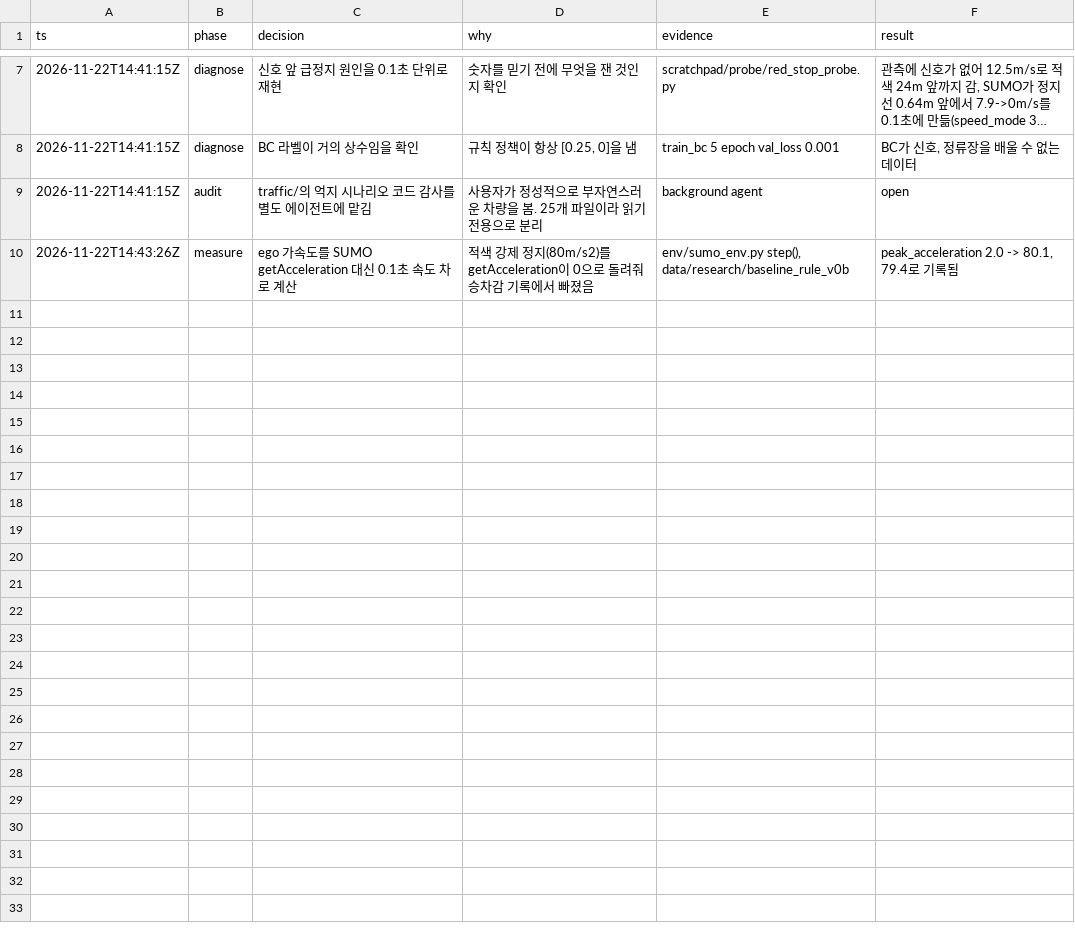
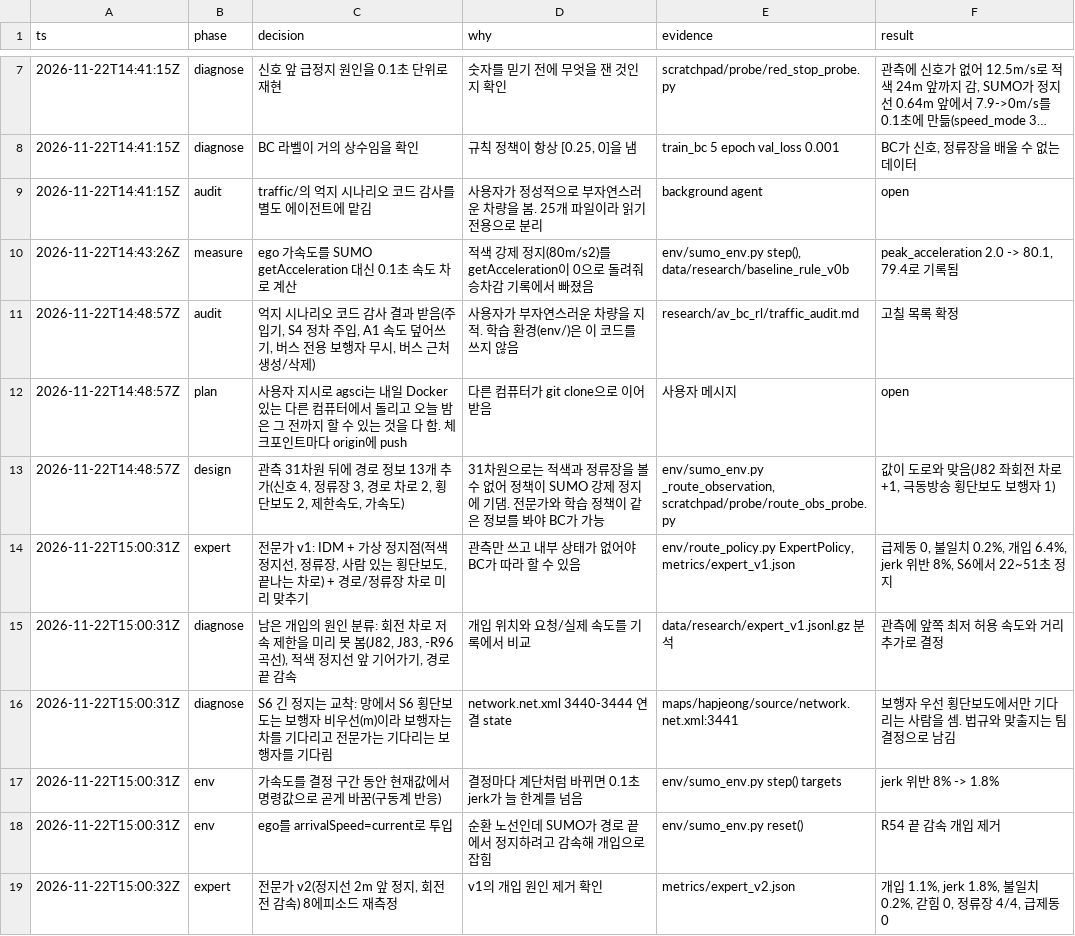
Before and after one commit to kiyong-jung/Artificial-Intelligence-and-Control-for-Autonomous-Driving, a TSV file: research/av_bc_rl/decisions.tsv, drawn as a sheet; only a part is shown, gaps mark what is left out; long unchanged cells end in …; the diff covers the shown part only; the diff names each change by its address in the sheet, - before the commit and + after, or states it on an @@ line.

Commit message:
docs(research): 억지 교통 코드 감사, 평가기, 전문가 반복 측정값 추가
research/av_bc_rl/
- traffic_audit.md: traffic/의 버스 상대 조작 코드 목록과 자연스러운 대안(읽기 전용 감사)
- evaluate.py: 정책을 dev/train/final seed 집합에서 닫힌 루프로 주행시키고 지표를 JSON으로 남긴다
- merge_datasets.py: 교통량별 NPZ를 BC 학습용 하나로 합친다
- metrics/: 기준 규칙과 전문가 v1~v4 측정값
- decisions.tsv: 결정 기록

```diff
--- a/research/av_bc_rl/decisions.tsv
+++ b/research/av_bc_rl/decisions.tsv
+row 11: 2026-11-22T14:48:57Z | audit | 억지 시나리오 코드 감사 결과 받음(주입기, S4 정차 주입, A1 속도 덮어쓰기, 버스 전용 보행자 무시, 버스 근처 생성/삭제) | 사용자가 부자연스러운 차량을 지적. 학습 환경(env/)은 이 코드를 쓰지 않음 | research/av_bc_rl/traffic_audit.md | 고칠 목록 확정
+row 12: 2026-11-22T14:48:57Z | plan | 사용자 지시로 agsci는 내일 Docker 있는 다른 컴퓨터에서 돌리고 오늘 밤은 그 전까지 할 수 있는 것을 다 함. 체크포인트마다 origin에 push | 다른 컴퓨터가 git clone으로 이어받음 | 사용자 메시지 | open
+row 13: 2026-11-22T14:48:57Z | design | 관측 31차원 뒤에 경로 정보 13개 추가(신호 4, 정류장 3, 경로 차로 2, 횡단보도 2, 제한속도, 가속도) | 31차원으로는 적색과 정류장을 볼 수 없어 정책이 SUMO 강제 정지에 기댐. 전문가와 학습 정책이 같은 정보를 봐야 BC가 가능 | env/sumo_env.py _route_observation, scratchpad/probe/route_obs_probe.py | 값이 도로와 맞음(J82 좌회전 차로 +1, 극동방송 횡단보도 보행자 1)
+row 14: 2026-11-22T15:00:31Z | expert | 전문가 v1: IDM + 가상 정지점(적색 정지선, 정류장, 사람 있는 횡단보도, 끝나는 차로) + 경로/정류장 차로 미리 맞추기 | 관측만 쓰고 내부 상태가 없어야 BC가 따라 할 수 있음 | env/route_policy.py ExpertPolicy, metrics/expert_v1.json | 급제동 0, 불일치 0.2%, 개입 6.4%, jerk 위반 8%, S6에서 22~51초 정지
+row 15: 2026-11-22T15:00:31Z | diagnose | 남은 개입의 원인 분류: 회전 차로 저속 제한을 미리 못 봄(J82, J83, -R96 곡선), 적색 정지선 앞 기어가기, 경로 끝 감속 | 개입 위치와 요청/실제 속도를 기록에서 비교 | data/research/expert_v1.jsonl.gz 분석 | 관측에 앞쪽 최저 허용 속도와 거리 추가로 결정
+row 16: 2026-11-22T15:00:31Z | diagnose | S6 긴 정지는 교착: 망에서 S6 횡단보도는 보행자 비우선(m)이라 보행자는 차를 기다리고 전문가는 기다리는 보행자를 기다림 | network.net.xml 3440-3444 연결 state | maps/hapjeong/source/network.net.xml:3441 | 보행자 우선 횡단보도에서만 기다리는 사람을 셈. 법규와 맞출지는 팀 결정으로 남김
+row 17: 2026-11-22T15:00:31Z | env | 가속도를 결정 구간 동안 현재값에서 명령값으로 곧게 바꿈(구동계 반응) | 결정마다 계단처럼 바뀌면 0.1초 jerk가 늘 한계를 넘음 | env/sumo_env.py step() targets | jerk 위반 8% -> 1.8%
+row 18: 2026-11-22T15:00:31Z | env | ego를 arrivalSpeed=current로 투입 | 순환 노선인데 SUMO가 경로 끝에서 정지하려고 감속해 개입으로 잡힘 | env/sumo_env.py reset() | R54 끝 감속 개입 제거
+row 19: 2026-11-22T15:00:32Z | expert | 전문가 v2(정지선 2m 앞 정지, 회전 전 감속) 8에피소드 재측정 | v1의 개입 원인 제거 확인 | metrics/expert_v2.json | 개입 1.1%, jerk 1.8%, 불일치 0.2%, 갇힘 0, 정류장 4/4, 급제동 0
```
Also changed, not shown: 8 added rows elsewhere in this file, 10 other files.
